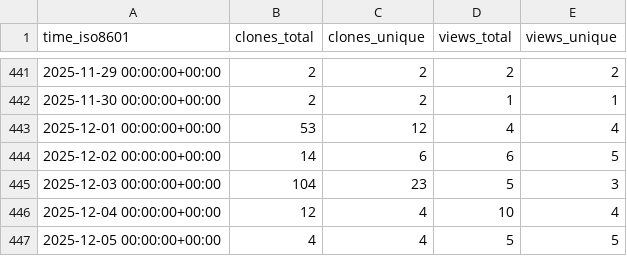
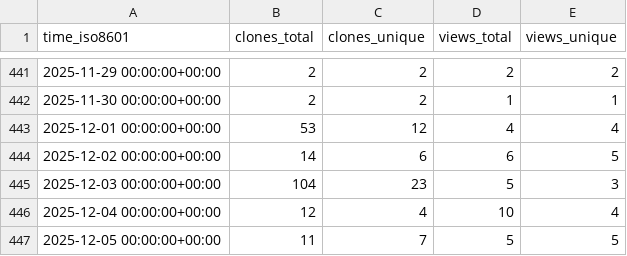
Before and after one commit to adrian-lison/EpiSewer, a CSV file: adrian-lison/EpiSewer/ghrs-data/views_clones_aggregate.csv, drawn as a sheet; only a part is shown, gaps mark what is left out.

```diff
--- a/adrian-lison/EpiSewer/ghrs-data/views_clones_aggregate.csv
+++ b/adrian-lison/EpiSewer/ghrs-data/views_clones_aggregate.csv
@@ -446,2 +446,2 @@ time_iso8601,clones_total,clones_unique,views_total,views_unique
 2025-12-04 00:00:00+00:00,12,4,10,4
-2025-12-05 00:00:00+00:00,4,4,5,5
+2025-12-05 00:00:00+00:00,11,7,5,5
```
Also changed, not shown: 1 other file.
